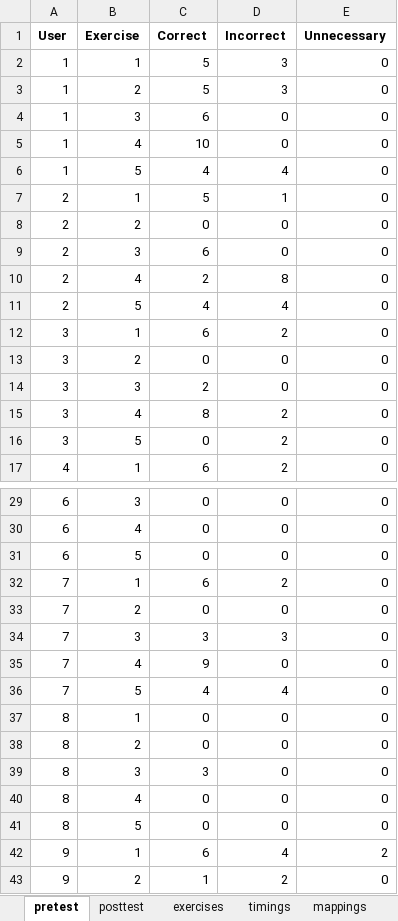
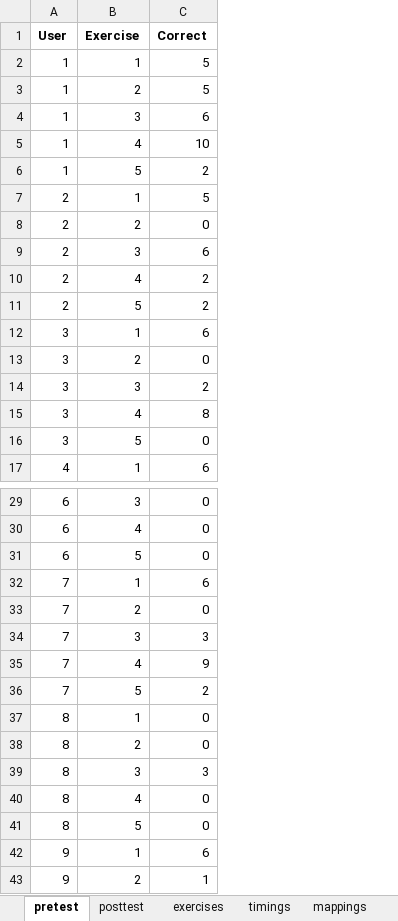
Before and after one commit to latteprog/azubee.Studies, an Excel workbook: data/main_evaluation.xlsx, sheet pretest, drawn as a sheet; only a part is shown, gaps mark what is left out; values as stored, in another font and other column widths than the file's, no borders; the diff names each change by its address in the sheet, - before the commit and + after, or states it on an @@ line.

```diff
--- a/data/main_evaluation.xlsx (sheet pretest)
+++ b/data/main_evaluation.xlsx (sheet pretest)
-column D (Incorrect), rows 2-17: 3 | 3 | 0 | 0 | 4 | 1 | 0 | 0 | 8 | 4 | 2 | 0 | 0 | 2 | 2 | 2; rows 29-43: 0 | 0 | 0 | 2 | 0 | 3 | 0 | 4 | 0 | 0 | 0 | 0 | 0 | 4 | 2
-column E (Unnecessary), rows 2-17: all 0; rows 29-43: 0 | 0 | 0 | 0 | 0 | 0 | 0 | 0 | 0 | 0 | 0 | 0 | 0 | 2 | 0
-C6 (Correct): 4
+C6 (Correct): 2
-C11 (Correct): 4
+C11 (Correct): 2
-C36 (Correct): 4
+C36 (Correct): 2
```
Also changed, not shown: sheet posttest, data/pre_evaluation.xlsx, 4 other files.
